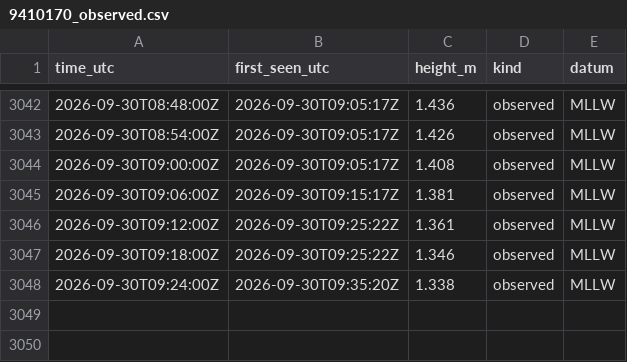
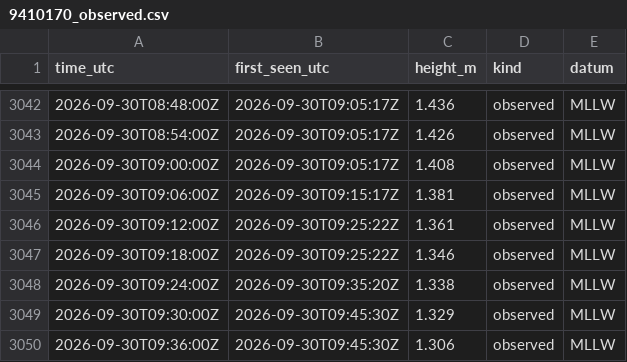
Before and after one commit to ptrrdrck/nado-waves, a CSV file: data/tide/9410170_observed.csv, drawn as a sheet; only a part is shown, gaps mark what is left out.

```diff
--- a/data/tide/9410170_observed.csv
+++ b/data/tide/9410170_observed.csv
@@ -3048 +3048,3 @@ time_utc,first_seen_utc,height_m,kind,datum
 2026-09-30T09:24:00Z,2026-09-30T09:35:20Z,1.338,observed,MLLW
+2026-09-30T09:30:00Z,2026-09-30T09:45:30Z,1.329,observed,MLLW
+2026-09-30T09:36:00Z,2026-09-30T09:45:30Z,1.306,observed,MLLW
```
